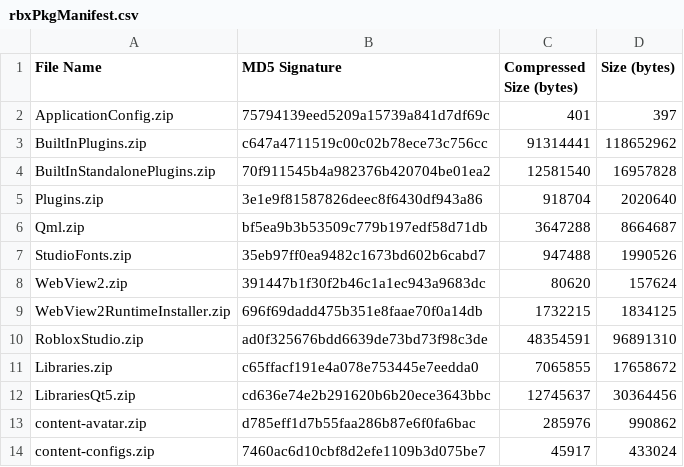
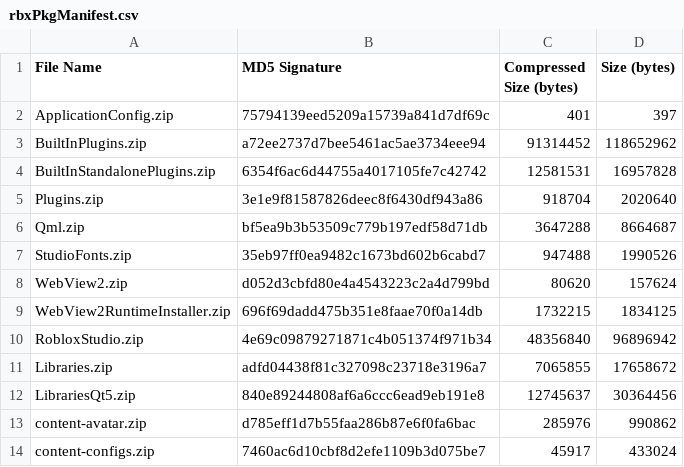
Before and after one commit to totoygamingyt/Roblox-Client-Tracker, a CSV file: rbxPkgManifest.csv, drawn as a sheet; only a part is shown.

```diff
--- a/rbxPkgManifest.csv
+++ b/rbxPkgManifest.csv
@@ -2,4 +2,4 @@ File Name,MD5 Signature,Compressed Size (bytes),Size (bytes)
 ApplicationConfig.zip,75794139eed5209a15739a841d7df69c,401,397
-BuiltInPlugins.zip,c647a4711519c00c02b78ece73c756cc,91314441,118652962
-BuiltInStandalonePlugins.zip,70f911545b4a982376b420704be01ea2,12581540,16957828
+BuiltInPlugins.zip,a72ee2737d7bee5461ac5ae3734eee94,91314452,118652962
+BuiltInStandalonePlugins.zip,6354f6ac6d44755a4017105fe7c42742,12581531,16957828
 Plugins.zip,3e1e9f81587826deec8f6430df943a86,918704,2020640
@@ -7,7 +7,7 @@ Qml.zip,bf5ea9b3b53509c779b197edf58d71db,3647288,8664687
 StudioFonts.zip,35eb97ff0ea9482c1673bd602b6cabd7,947488,1990526
-WebView2.zip,391447b1f30f2b46c1a1ec943a9683dc,80620,157624
+WebView2.zip,d052d3cbfd80e4a4543223c2a4d799bd,80620,157624
 WebView2RuntimeInstaller.zip,696f69dadd475b351e8faae70f0a14db,1732215,1834125
-RobloxStudio.zip,ad0f325676bdd6639de73bd73f98c3de,48354591,96891310
-Libraries.zip,c65ffacf191e4a078e753445e7eedda0,7065855,17658672
-LibrariesQt5.zip,cd636e74e2b291620b6b20ece3643bbc,12745637,30364456
+RobloxStudio.zip,4e69c09879271871c4b051374f971b34,48356840,96896942
+Libraries.zip,adfd04438f81c327098c23718e3196a7,7065855,17658672
+LibrariesQt5.zip,840e89244808af6a6ccc6ead9eb191e8,12745637,30364456
 content-avatar.zip,d785eff1d7b55faa286b87e6f0fa6bac,285976,990862
```
Also changed, not shown: 7 other files.
